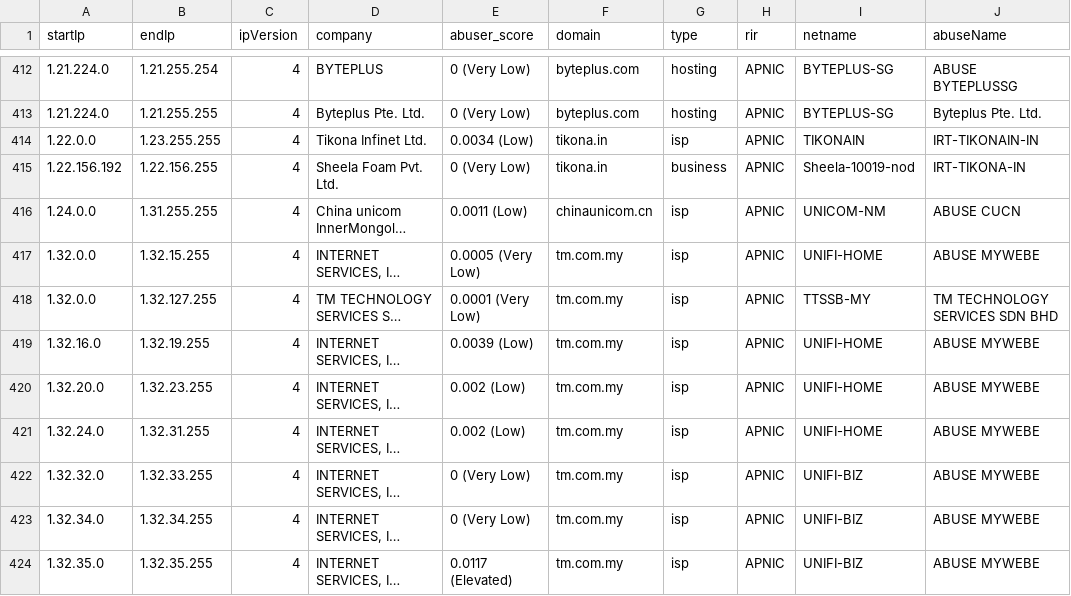
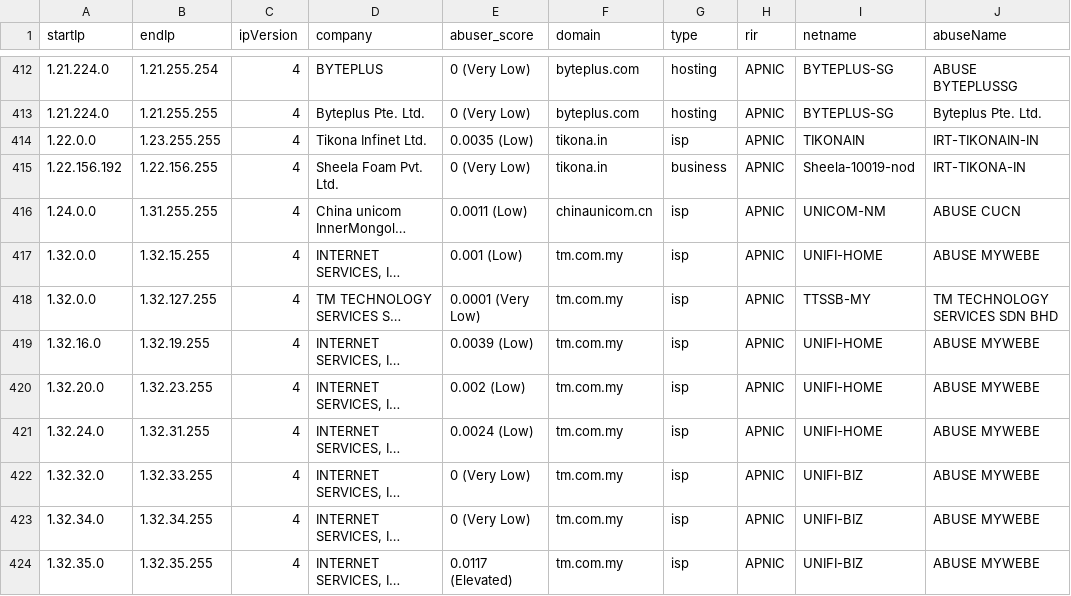
Before and after one commit to ipapi-is/ipapi, a CSV file: databases/companySample.csv, drawn as a sheet; only a part is shown, gaps mark what is left out; long unchanged cells end in …; the diff covers the shown part only; the diff names each change by its address in the sheet, - before the commit and + after, or states it on an @@ line.

```diff
--- a/databases/companySample.csv
+++ b/databases/companySample.csv
-E414 (abuser_score): 0.0034 (Low)
+E414 (abuser_score): 0.0035 (Low)
-E417 (abuser_score): 0.0005 (Very Low)
+E417 (abuser_score): 0.001 (Low)
-E421 (abuser_score): 0.002 (Low)
+E421 (abuser_score): 0.0024 (Low)
```
Also changed, not shown: 54 edited cells elsewhere in this file, databases/Abuser-Database-Sample.csv, databases/Enumerated-VPN-Database-Sample.csv, 16 other files.
